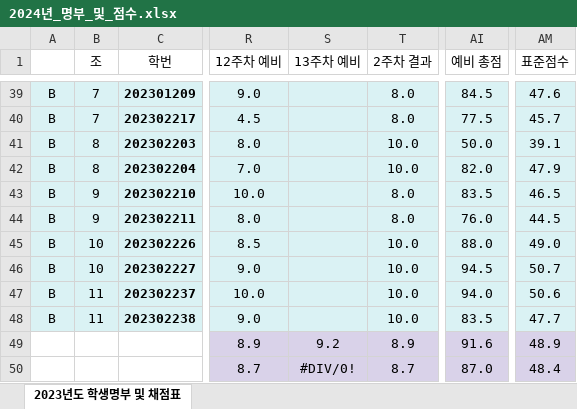
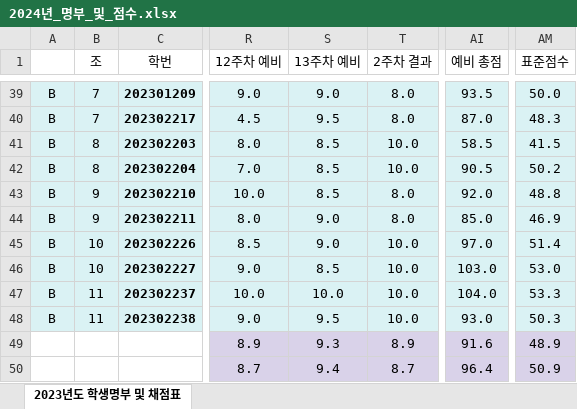
Before and after one commit to ISL-Homepage/ISL-Homepage.github.io, an Excel workbook: attachments/2024년_명부_및_점수.xlsx, sheet 2023년도 학생명부 및 채점표, drawn as a sheet; only a part is shown, gaps mark what is left out; values as stored, in another font and other column widths than the file's, no borders; the diff covers the shown part only; the diff names each change by its address in the sheet, - before the commit and + after, or states it on an @@ line.

```diff
--- a/attachments/2024년_명부_및_점수.xlsx (sheet 2023년도 학생명부 및 채점표)
+++ b/attachments/2024년_명부_및_점수.xlsx (sheet 2023년도 학생명부 및 채점표)
-S39 (13주차 예비): (empty)
+S39 (13주차 예비): 9.0
-AI39 (예비 총점): 84.5
+AI39 (예비 총점): 93.5
-AM39 (표준점수): 47.6
+AM39 (표준점수): 50.0
-S40 (13주차 예비): (empty)
+S40 (13주차 예비): 9.5
-AI40 (예비 총점): 77.5
+AI40 (예비 총점): 87.0
-AM40 (표준점수): 45.7
+AM40 (표준점수): 48.3
-S41:S43 (13주차 예비): (empty)
+S41:S43 (13주차 예비): 8.5
-AI41 (예비 총점): 50.0
+AI41 (예비 총점): 58.5
-AM41 (표준점수): 39.1
+AM41 (표준점수): 41.5
-AI42 (예비 총점): 82.0
+AI42 (예비 총점): 90.5
-AM42 (표준점수): 47.9
+AM42 (표준점수): 50.2
-AI43 (예비 총점): 83.5
+AI43 (예비 총점): 92.0
-AM43 (표준점수): 46.5
+AM43 (표준점수): 48.8
-S44:S45 (13주차 예비): (empty)
+S44:S45 (13주차 예비): 9.0
-AI44 (예비 총점): 76.0
+AI44 (예비 총점): 85.0
-AM44 (표준점수): 44.5
+AM44 (표준점수): 46.9
-AI45 (예비 총점): 88.0
+AI45 (예비 총점): 97.0
-AM45 (표준점수): 49.0
+AM45 (표준점수): 51.4
-S46 (13주차 예비): (empty)
+S46 (13주차 예비): 8.5
-AI46 (예비 총점): 94.5
+AI46 (예비 총점): 103.0
-AM46 (표준점수): 50.7
+AM46 (표준점수): 53.0
-S47 (13주차 예비): (empty)
+S47 (13주차 예비): 10.0
-AI47 (예비 총점): 94.0
+AI47 (예비 총점): 104.0
-AM47 (표준점수): 50.6
+AM47 (표준점수): 53.3
-S48 (13주차 예비): (empty)
+S48 (13주차 예비): 9.5
-AI48 (예비 총점): 83.5
+AI48 (예비 총점): 93.0
-AM48 (표준점수): 47.7
+AM48 (표준점수): 50.3
-S49 (13주차 예비): 9.2
+S49 (13주차 예비): 9.3
-S50 (13주차 예비): #DIV/0!
+S50 (13주차 예비): 9.4
-AI50 (예비 총점): 87.0
+AI50 (예비 총점): 96.4
-AM50 (표준점수): 48.4
+AM50 (표준점수): 50.9
```
Also changed, not shown: 45 edited cells elsewhere in this sheet.
